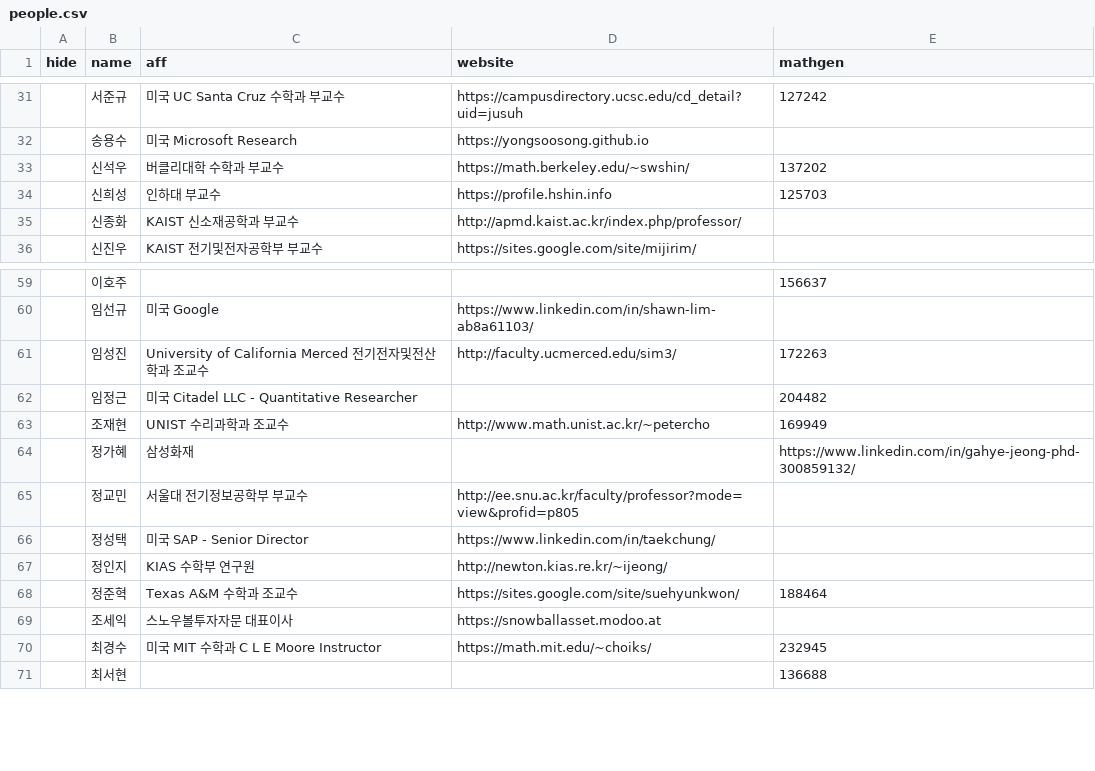
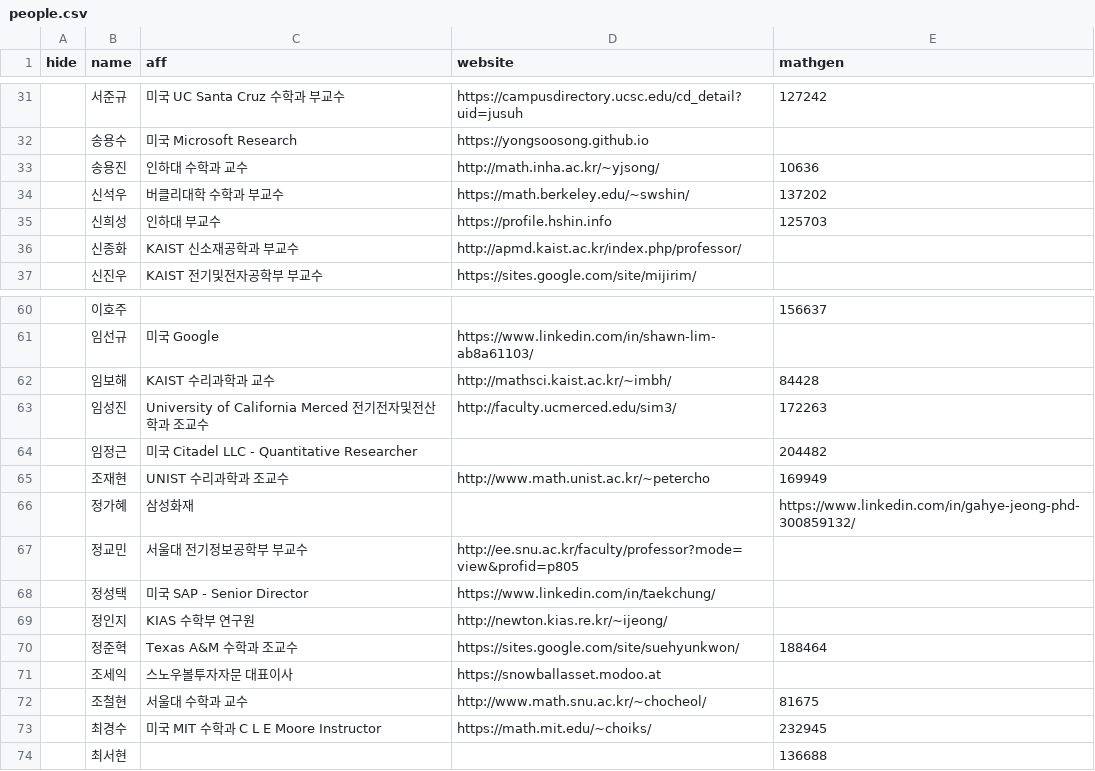
Before and after one commit to imo-korea/imo-korea.github.io, a CSV file: _data/people.csv, drawn as a sheet; only a part is shown, gaps mark what is left out; the diff names each change by its address in the sheet, - before the commit and + after, or states it on an @@ line.

Commit message:
More update.

```diff
--- a/_data/people.csv
+++ b/_data/people.csv
+row 33:  | 송용진 | 인하대 수학과 교수 | http://math.inha.ac.kr/~yjsong/ | 10636
+row 62:  | 임보해 | KAIST 수리과학과 교수 | http://mathsci.kaist.ac.kr/~imbh/ | 84428
+row 72:  | 조철현 | 서울대 수학과 교수 | http://www.math.snu.ac.kr/~chocheol/ | 81675
```
